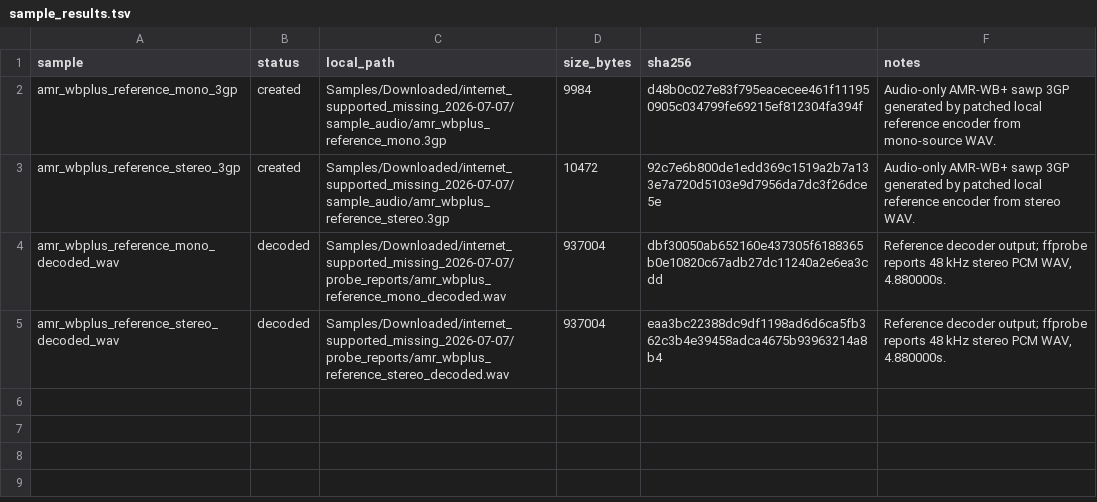
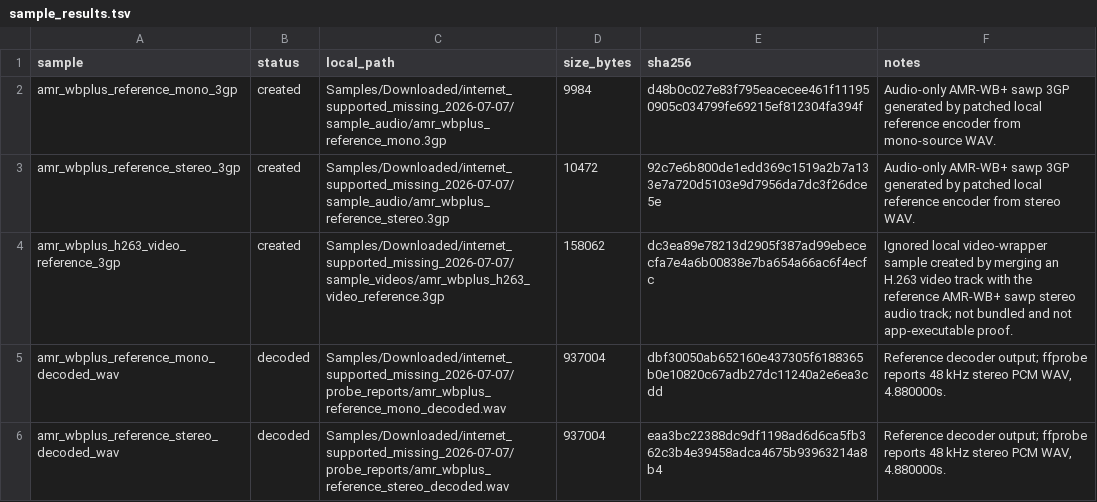
Before and after one commit to yongyeonyu/taption-encoder, a TSV file: docs/verification/amr_wbplus_reference_sample_2026-07-07/sample_results.tsv, drawn as a sheet.

```diff
--- a/docs/verification/amr_wbplus_reference_sample_2026-07-07/sample_results.tsv
+++ b/docs/verification/amr_wbplus_reference_sample_2026-07-07/sample_results.tsv
@@ -3,2 +3,3 @@ amr_wbplus_reference_mono_3gp	created	Samples/Downloaded/internet_supported_miss
 amr_wbplus_reference_stereo_3gp	created	Samples/Downloaded/internet_supported_missing_2026-07-07/sample_audio/amr_wbplus_reference_stereo.3gp	10472	92c7e6b800de1edd369c1519a2b7a133e7a720d5103e9d7956da7dc3f26dce5e	Audio-only AMR-WB+ sawp 3GP generated by patched local reference encoder from stereo WAV.
+amr_wbplus_h263_video_reference_3gp	created	Samples/Downloaded/internet_supported_missing_2026-07-07/sample_videos/amr_wbplus_h263_video_reference.3gp	158062	dc3ea89e78213d2905f387ad99ebececfa7e4a6b00838e7ba654a66ac6f4ecfc	Ignored local video-wrapper sample created by merging an H.263 video track with the reference AMR-WB+ sawp stereo audio track; not bundled and not app-executable proof.
 amr_wbplus_reference_mono_decoded_wav	decoded	Samples/Downloaded/internet_supported_missing_2026-07-07/probe_reports/amr_wbplus_reference_mono_decoded.wav	937004	dbf30050ab652160e437305f6188365b0e10820c67adb27dc11240a2e6ea3cdd	Reference decoder output; ffprobe reports 48 kHz stereo PCM WAV, 4.880000s.
```
Also changed, not shown: docs/verification/amr_wbplus_reference_sample_2026-07-07/probe_results.tsv, 10 other files.
